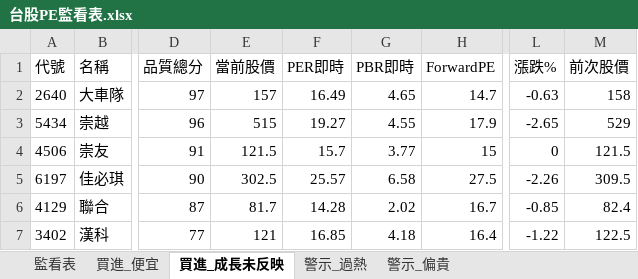
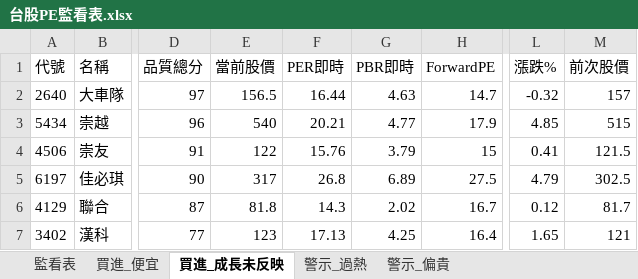
Before and after one commit to delphichi/big, an Excel workbook: data/台股PE監看表.xlsx, sheet 買進_成長未反映, drawn as a sheet; only a part is shown, gaps mark what is left out; values as stored, in another font and other column widths than the file's, no borders; the diff covers the shown part only; the diff names each change by its address in the sheet, - before the commit and + after, or states it on an @@ line.

```diff
--- a/data/台股PE監看表.xlsx (sheet 買進_成長未反映)
+++ b/data/台股PE監看表.xlsx (sheet 買進_成長未反映)
-E2 (當前股價): 157
+E2 (當前股價): 156.5
-F2 (PER即時): 16.49
+F2 (PER即時): 16.44
-G2 (PBR即時): 4.65
+G2 (PBR即時): 4.63
-L2 (漲跌%): -0.63
+L2 (漲跌%): -0.32
-M2 (前次股價): 158
+M2 (前次股價): 157
-E3 (當前股價): 515
+E3 (當前股價): 540
-F3 (PER即時): 19.27
+F3 (PER即時): 20.21
-G3 (PBR即時): 4.55
+G3 (PBR即時): 4.77
-L3 (漲跌%): -2.65
+L3 (漲跌%): 4.85
-M3 (前次股價): 529
+M3 (前次股價): 515
-E4 (當前股價): 121.5
+E4 (當前股價): 122
-F4 (PER即時): 15.7
+F4 (PER即時): 15.76
-G4 (PBR即時): 3.77
+G4 (PBR即時): 3.79
-L4 (漲跌%): 0
+L4 (漲跌%): 0.41
-E5 (當前股價): 302.5
+E5 (當前股價): 317
-F5 (PER即時): 25.57
+F5 (PER即時): 26.8
-G5 (PBR即時): 6.58
+G5 (PBR即時): 6.89
-L5 (漲跌%): -2.26
+L5 (漲跌%): 4.79
-M5 (前次股價): 309.5
+M5 (前次股價): 302.5
-E6 (當前股價): 81.7
+E6 (當前股價): 81.8
-F6 (PER即時): 14.28
+F6 (PER即時): 14.3
-L6 (漲跌%): -0.85
+L6 (漲跌%): 0.12
-M6 (前次股價): 82.4
+M6 (前次股價): 81.7
-E7 (當前股價): 121
+E7 (當前股價): 123
-F7 (PER即時): 16.85
+F7 (PER即時): 17.13
-G7 (PBR即時): 4.18
+G7 (PBR即時): 4.25
-L7 (漲跌%): -1.22
+L7 (漲跌%): 1.65
-M7 (前次股價): 122.5
+M7 (前次股價): 121
```
Also changed, not shown: 14 edited cells elsewhere in this sheet, sheet 監看表, sheet 買進_便宜, sheet 警示_過熱, sheet 警示_偏貴, data/推薦戰績.xlsx.
